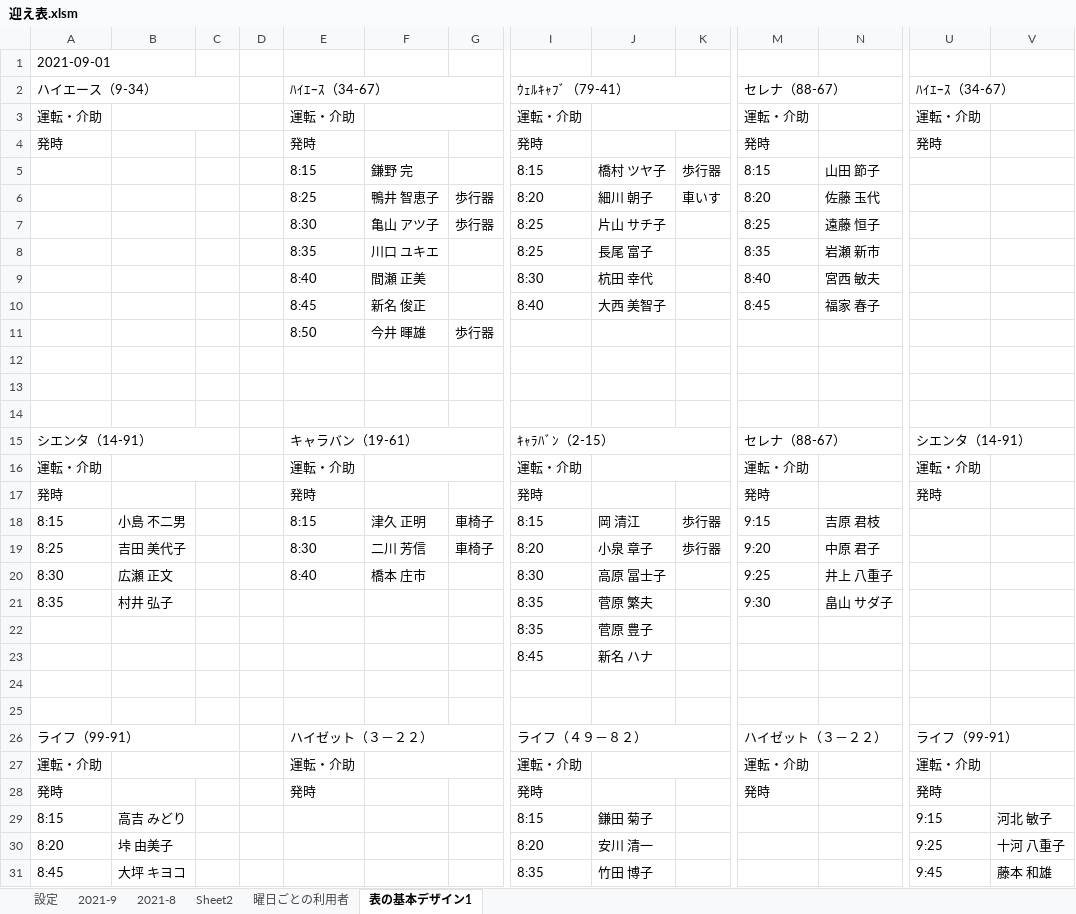
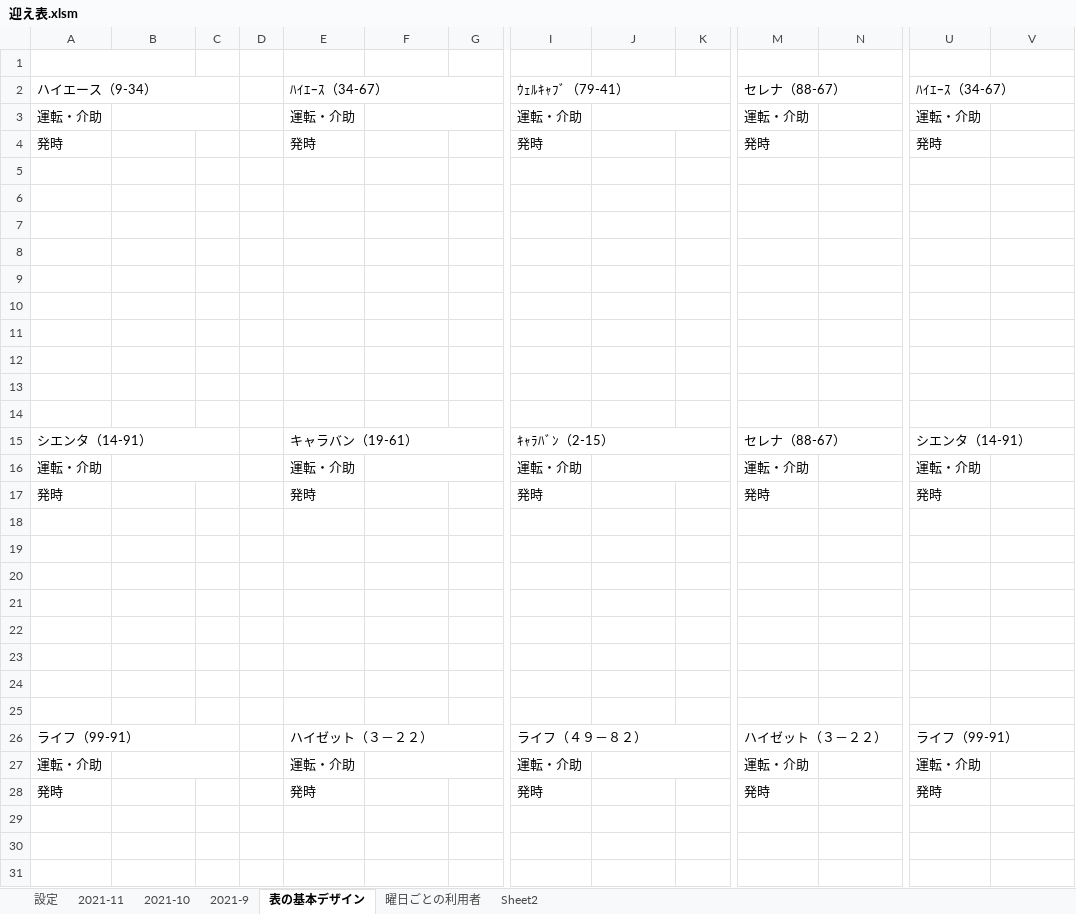
Before and after one commit to You157/Pick-up_Plan, an Excel workbook: 迎え表.xlsm, sheet 表の基本デザイン, drawn as a sheet; only a part is shown, gaps mark what is left out; values as stored, in another font and other column widths than the file's, no cell formats; rows hold the shown columns only; the diff names each change by its address in the sheet, - before the commit and + after, or states it on an @@ line.

```diff
--- a/迎え表.xlsm (sheet 表の基本デザイン)
+++ b/迎え表.xlsm (sheet 表の基本デザイン)
-sheet tab: 表の基本デザイン1
+sheet tab: 表の基本デザイン
-sheet tab: 2021-8
+sheet tab: 2021-11
+sheet tab: 2021-10
@@ sheet tab order changed: 設定 | 2021-11 | 2021-10 | 2021-9 | 表の基本デザイン | 曜日ごとの利用者 | Sheet2 @@
-A1: 2021-09-01
+A1: (empty)
-row 5:  |  |  |  | 8:15 | 鎌野 完 |  | 8:15 | 橋村 ツヤ子 | 歩行器 | 8:15 | 山田 節子
+row 5: (empty)
-row 6:  |  |  |  | 8:25 | 鴨井 智恵子 | 歩行器 | 8:20 | 細川 朝子 | 車いす | 8:20 | 佐藤 玉代
+row 6: (empty)
-row 7:  |  |  |  | 8:30 | 亀山 アツ子 | 歩行器 | 8:25 | 片山 サチ子 |  | 8:25 | 遠藤 恒子
+row 7: (empty)
-row 8:  |  |  |  | 8:35 | 川口 ユキエ |  | 8:25 | 長尾 富子 |  | 8:35 | 岩瀬 新市
+row 8: (empty)
-row 9:  |  |  |  | 8:40 | 間瀬 正美 |  | 8:30 | 杭田 幸代 |  | 8:40 | 宮西 敏夫
+row 9: (empty)
-row 10:  |  |  |  | 8:45 | 新名 俊正 |  | 8:40 | 大西 美智子 |  | 8:45 | 福家 春子
+row 10: (empty)
-row 11:  |  |  |  | 8:50 | 今井 暉雄 | 歩行器
+row 11: (empty)
-row 18: 8:15 | 小島 不二男 |  |  | 8:15 | 津久 正明 | 車椅子 | 8:15 | 岡 清江 | 歩行器 | 9:15 | 吉原 君枝
+row 18: (empty)
-row 19: 8:25 | 吉田 美代子 |  |  | 8:30 | 二川 芳信 | 車椅子 | 8:20 | 小泉 章子 | 歩行器 | 9:20 | 中原 君子
+row 19: (empty)
-row 20: 8:30 | 広瀬 正文 |  |  | 8:40 | 橋本 庄市 |  | 8:30 | 高原 冨士子 |  | 9:25 | 井上 八重子
+row 20: (empty)
-row 21: 8:35 | 村井 弘子 |  |  |  |  |  | 8:35 | 菅原 繁夫 |  | 9:30 | 畠山 サダ子
+row 21: (empty)
-row 22:  |  |  |  |  |  |  | 8:35 | 菅原 豊子
+row 22: (empty)
-row 23:  |  |  |  |  |  |  | 8:45 | 新名 ハナ
+row 23: (empty)
-row 29: 8:15 | 高吉 みどり |  |  |  |  |  | 8:15 | 鎌田 菊子 |  |  |  | 9:15 | 河北 敏子
-row 30: 8:20 | 垰 由美子 |  |  |  |  |  | 8:20 | 安川 清一 |  |  |  | 9:25 | 十河 八重子
-row 31: 8:45 | 大坪 キヨコ |  |  |  |  |  | 8:35 | 竹田 博子 |  |  |  | 9:45 | 藤本 和雄
```
Also changed, not shown: sheet 2021-9, sheet 曜日ごとの利用者, cell formats, charts or pictures.
